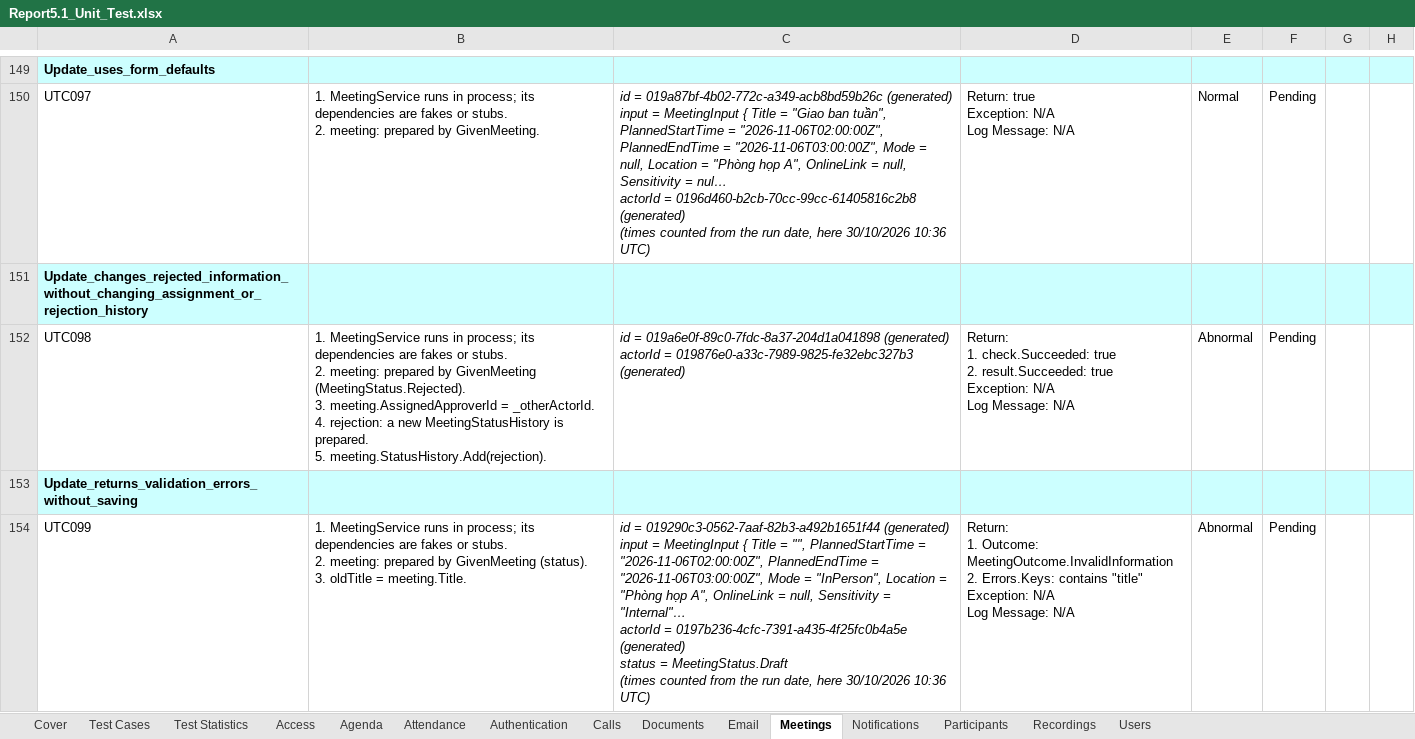
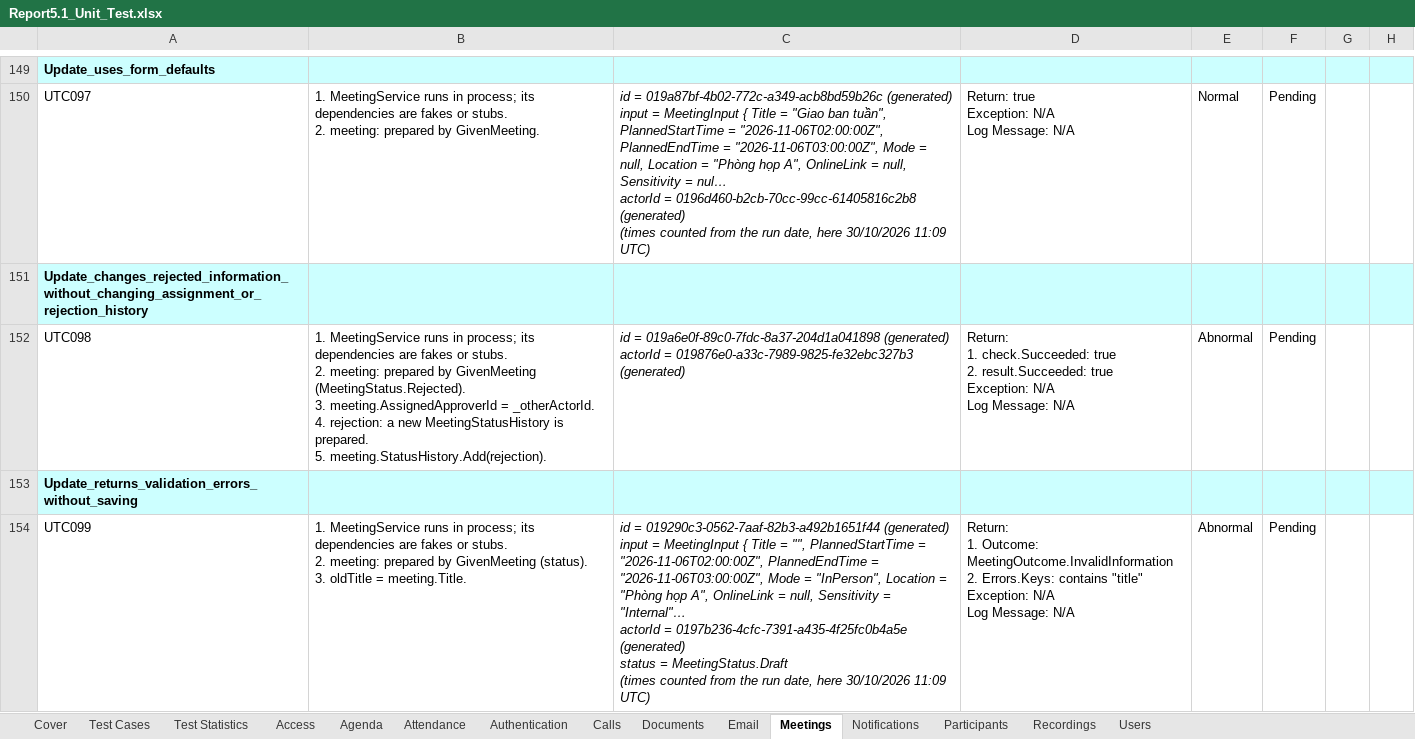
Before and after one commit to callmehai/FU-FA26-G116, an Excel workbook: docs/08-reports/test-reports/Report5.1_Unit_Test.xlsx, sheet Meetings, drawn as a sheet; only a part is shown, gaps mark what is left out; values as stored, in another font and other column widths than the file's, no borders; the diff covers the shown part only; the diff names each change by its address in the sheet, - before the commit and + after, or states it on an @@ line.

```diff
--- a/docs/08-reports/test-reports/Report5.1_Unit_Test.xlsx (sheet Meetings)
+++ b/docs/08-reports/test-reports/Report5.1_Unit_Test.xlsx (sheet Meetings)
-C150: …here 30/10/2026 10:36 UTC)
+C150: …here 30/10/2026 11:09 UTC)
-C154: …here 30/10/2026 10:36 UTC)
+C154: …here 30/10/2026 11:09 UTC)
```
Also changed, not shown: 29 edited cells elsewhere in this sheet, sheet Calls, charts or pictures, docs/08-reports/test-reports/Report5.2.2_Integration_Test_API_Test.xlsx, docs/08-reports/test-reports/Report5.2_Integration_Test.xlsx, 9 other files.
